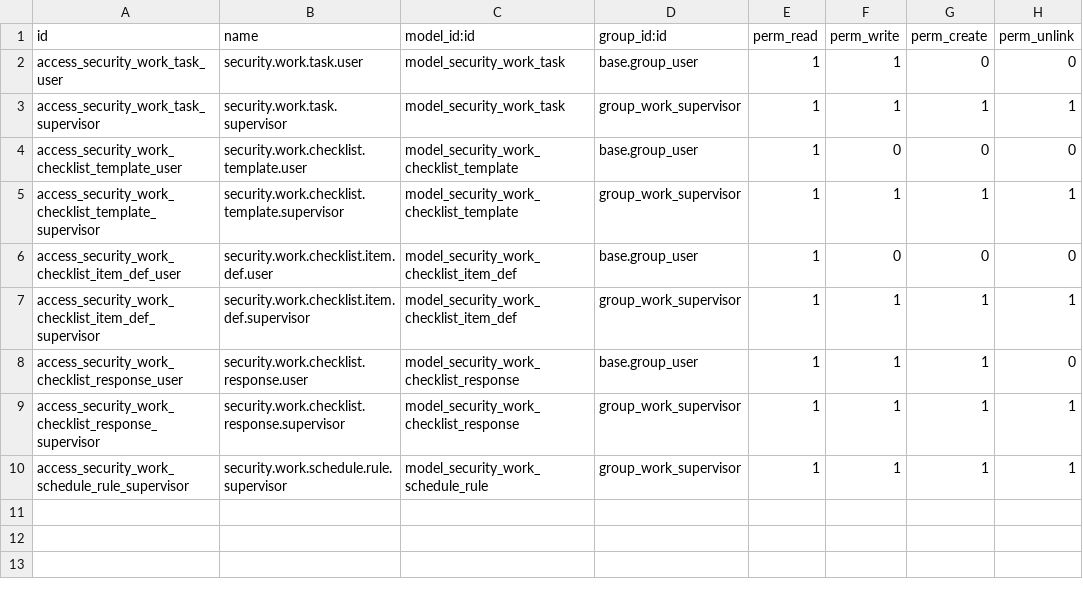
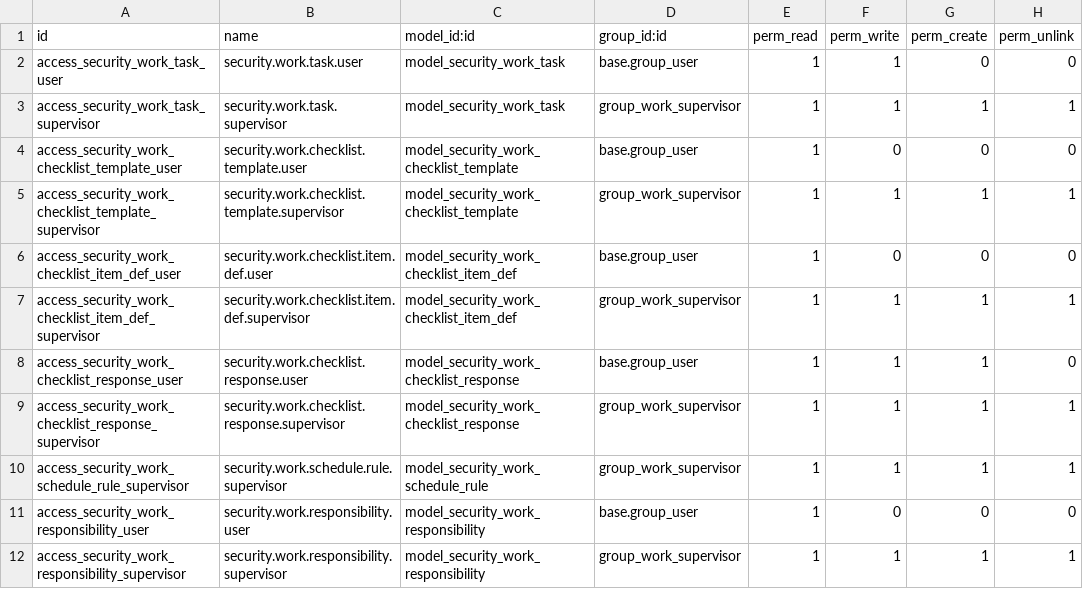
Before and after one commit to creativesites/DogFrce-Security-Services-Custom-Odoo-Modules, a CSV file: custom_addons/security_work/security/ir.model.access.csv, drawn as a sheet.

```diff
--- a/custom_addons/security_work/security/ir.model.access.csv
+++ b/custom_addons/security_work/security/ir.model.access.csv
@@ -10 +10,3 @@ access_security_work_checklist_response_supervisor,security.work.checklist.respo
 access_security_work_schedule_rule_supervisor,security.work.schedule.rule.supervisor,model_security_work_schedule_rule,group_work_supervisor,1,1,1,1
+access_security_work_responsibility_user,security.work.responsibility.user,model_security_work_responsibility,base.group_user,1,0,0,0
+access_security_work_responsibility_supervisor,security.work.responsibility.supervisor,model_security_work_responsibility,group_work_supervisor,1,1,1,1
```
Also changed, not shown: 9 other files.
